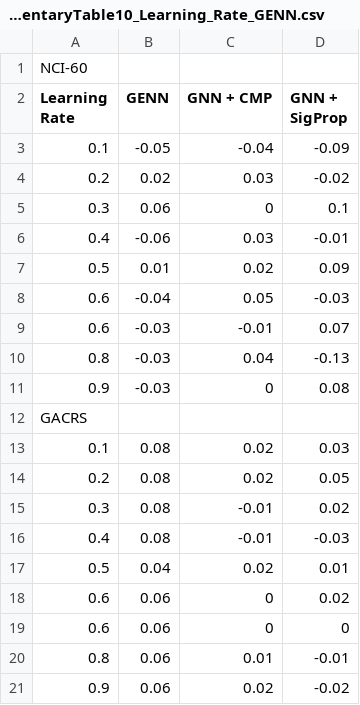
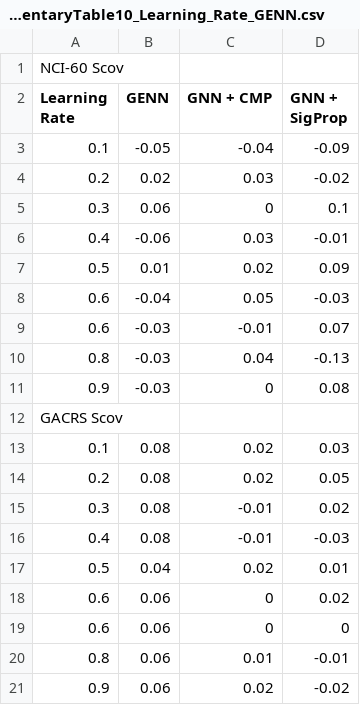
Before and after one commit to taraeicher/Supporting_Documents_For_Dissertation, a CSV file: SupplementaryTable10_Learning_Rate_GENN.csv, drawn as a sheet.

```diff
--- a/SupplementaryTable10_Learning_Rate_GENN.csv
+++ b/SupplementaryTable10_Learning_Rate_GENN.csv
@@ -1,2 +1,2 @@
-NCI-60,,,
+NCI-60 Scov,,,
 Learning Rate,GENN,GNN + CMP,GNN + SigProp
@@ -11,3 +11,3 @@ Learning Rate,GENN,GNN + CMP,GNN + SigProp
 0.9,-0.03,0,0.08
-GACRS,,,
+GACRS Scov,,,
 0.1,0.08,0.02,0.03
```
Also changed, not shown: SupplementaryTable16_Analytes_GENN_Baselines_CAMP.csv, SupplementaryTable17_Analytes_GENN_Baselines_GACRS.csv, 5 other files.
